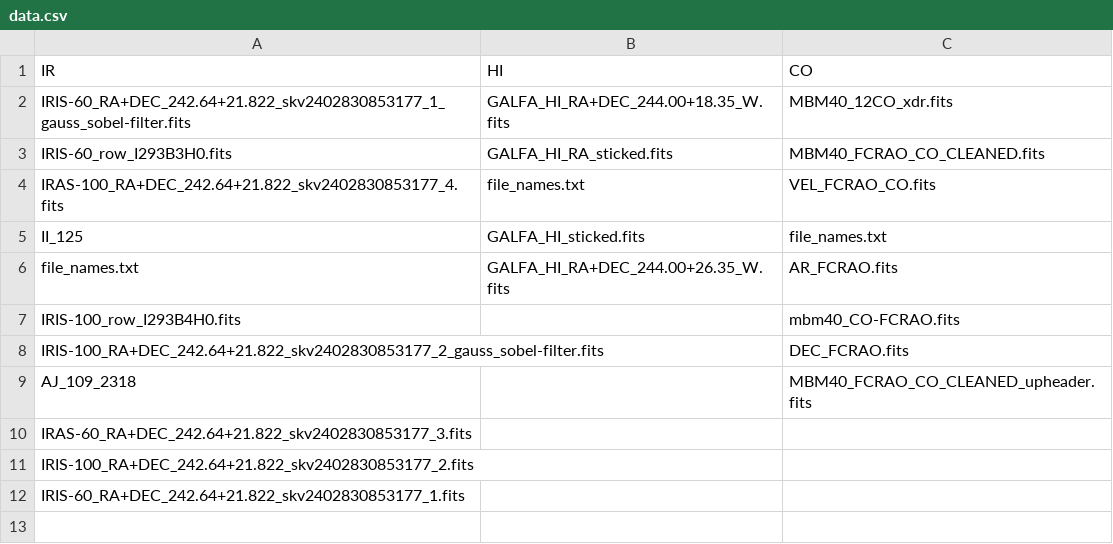
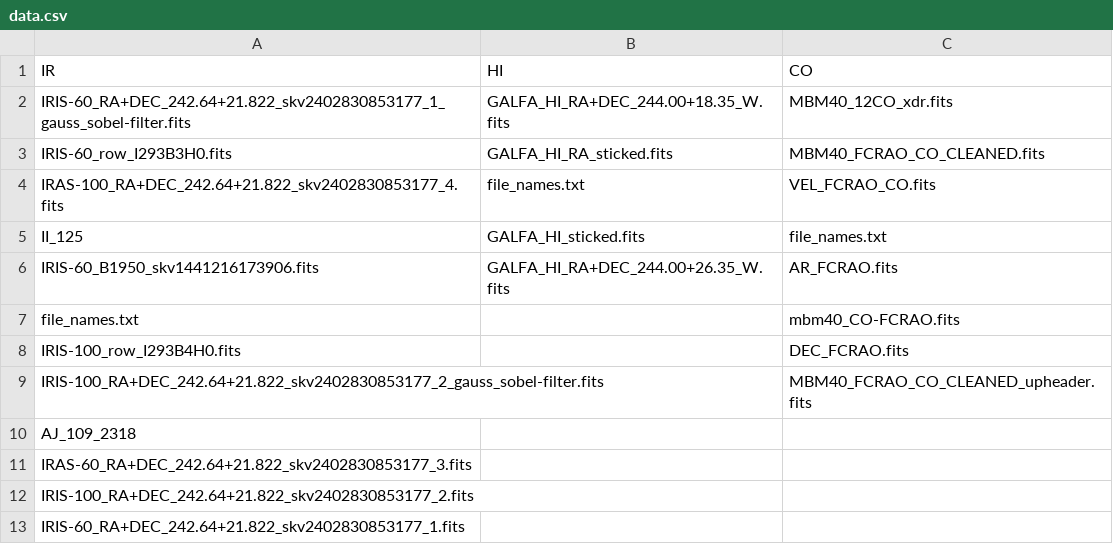
Before and after one commit to 00-berni/filaments_strc_param, a CSV file: MBM40/data.csv, drawn as a sheet.

```diff
--- a/MBM40/data.csv
+++ b/MBM40/data.csv
@@ -5,6 +5,7 @@ IRAS-100_RA+DEC_242.64+21.822_skv2402830853177_4.fits,file_names.txt,VEL_FCRAO_C
 II_125,GALFA_HI_sticked.fits,file_names.txt
-file_names.txt,GALFA_HI_RA+DEC_244.00+26.35_W.fits,AR_FCRAO.fits
-IRIS-100_row_I293B4H0.fits,,mbm40_CO-FCRAO.fits
-IRIS-100_RA+DEC_242.64+21.822_skv2402830853177_2_gauss_sobel-filter.fits,,DEC_FCRAO.fits
-AJ_109_2318,,MBM40_FCRAO_CO_CLEANED_upheader.fits
+IRIS-60_B1950_skv1441216173906.fits,GALFA_HI_RA+DEC_244.00+26.35_W.fits,AR_FCRAO.fits
+file_names.txt,,mbm40_CO-FCRAO.fits
+IRIS-100_row_I293B4H0.fits,,DEC_FCRAO.fits
+IRIS-100_RA+DEC_242.64+21.822_skv2402830853177_2_gauss_sobel-filter.fits,,MBM40_FCRAO_CO_CLEANED_upheader.fits
+AJ_109_2318,,
 IRAS-60_RA+DEC_242.64+21.822_skv2402830853177_3.fits,,
```
Also changed, not shown: 1 other file.
